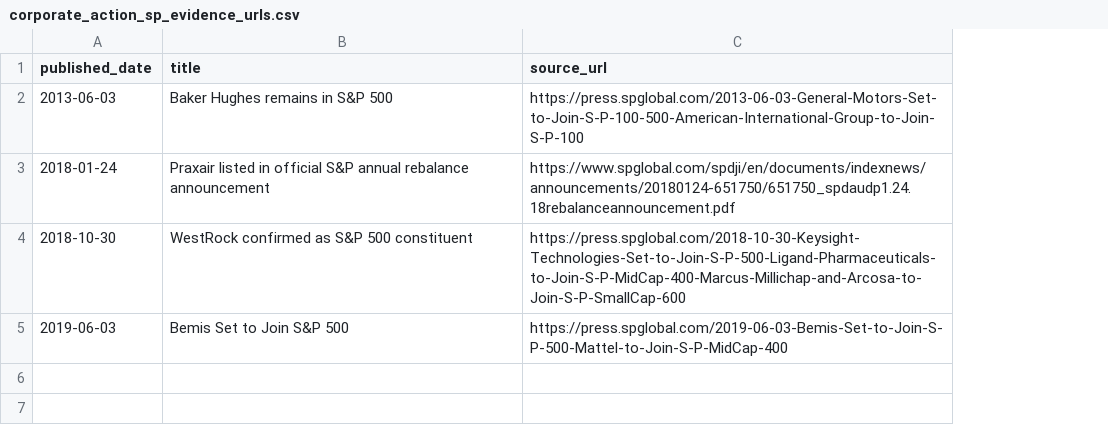
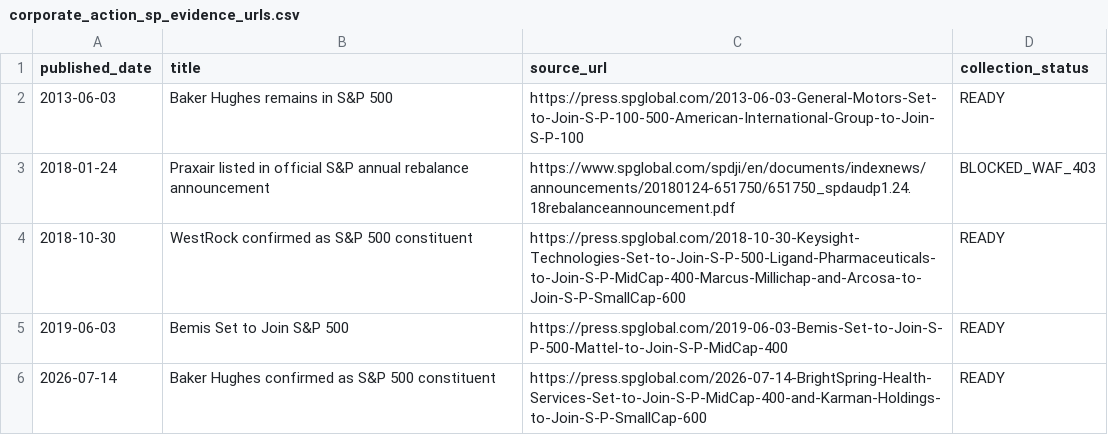
Before and after one commit to herdsignal/herdsignal, a CSV file: data/herd/corporate_action_sp_evidence_urls.csv, drawn as a sheet; the diff names each change by its address in the sheet, - before the commit and + after, or states it on an @@ line.

```diff
--- a/data/herd/corporate_action_sp_evidence_urls.csv
+++ b/data/herd/corporate_action_sp_evidence_urls.csv
+column D (collection_status), rows 2-5: READY | BLOCKED_WAF_403 | READY | READY
+row 6: 2026-07-14 | Baker Hughes confirmed as S&P 500 constituent | https://press.spglobal.com/2026-07-14-BrightSpring-Health-Services-Set-to-Join-S-P-MidCap-400-and-Karman-Holdings-to-Join-S-P-SmallCap-600 | READY
```
Also changed, not shown: data/herd/corporate_continuity_claims.csv, 7 other files.
